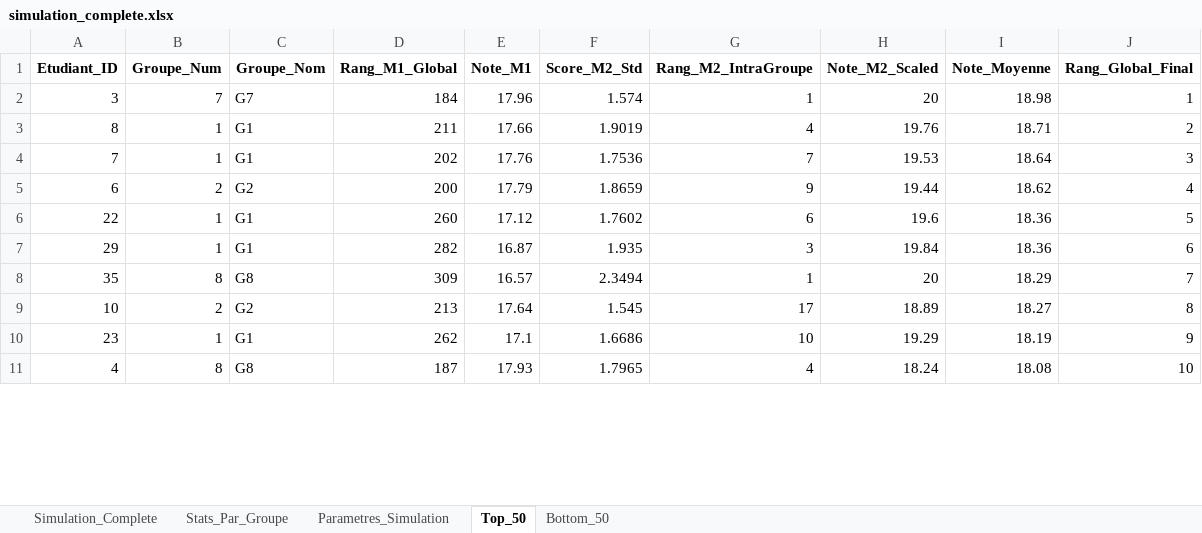
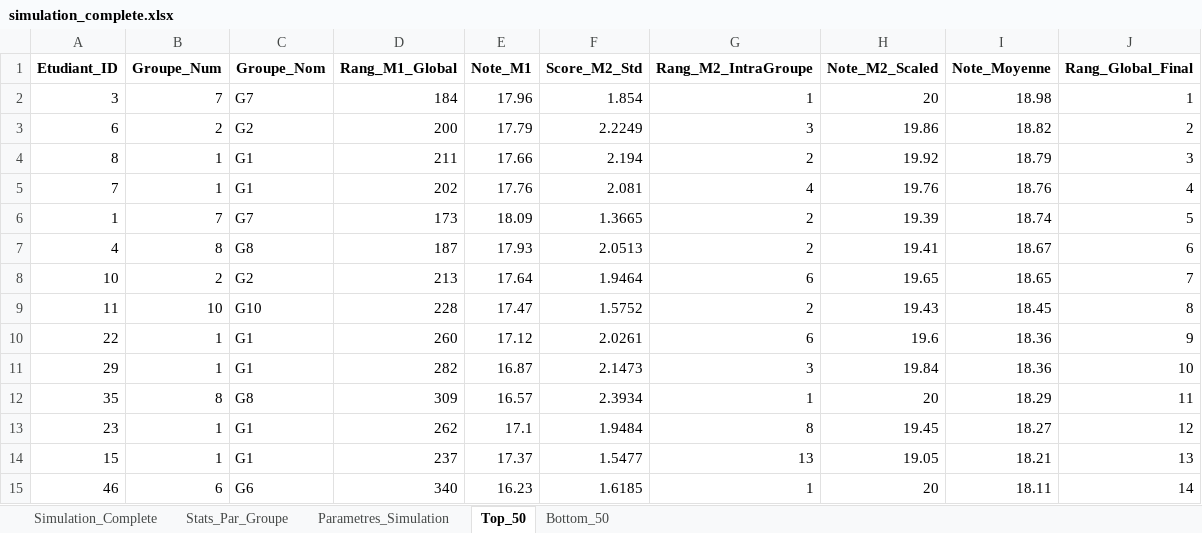
Before and after one commit to DanBendavid/passlass, an Excel workbook: simulation_complete.xlsx, sheet Top_50, drawn as a sheet; only a part is shown; values as stored, in another font and other column widths than the file's, no borders; removed rows and columns are numbered as before the commit, all else as after; the diff covers the shown part only; the diff names each change by its address in the sheet, - before the commit and + after, or states it on an @@ line.

```diff
--- a/simulation_complete.xlsx (sheet Top_50)
+++ b/simulation_complete.xlsx (sheet Top_50)
-F2 (Score_M2_Std): 1.574
+F2 (Score_M2_Std): 1.854
+row 3: 6 | 2 | G2 | 200 | 17.79 | 2.2249 | 3 | 19.86 | 18.82 | 2
-F4 (Score_M2_Std): 1.9019
+F4 (Score_M2_Std): 2.194
-G4 (Rang_M2_IntraGroupe): 4
+G4 (Rang_M2_IntraGroupe): 2
-H4 (Note_M2_Scaled): 19.76
+H4 (Note_M2_Scaled): 19.92
-I4 (Note_Moyenne): 18.71
+I4 (Note_Moyenne): 18.79
-J4 (Rang_Global_Final): 2
+J4 (Rang_Global_Final): 3
-F5 (Score_M2_Std): 1.7536
+F5 (Score_M2_Std): 2.081
-G5 (Rang_M2_IntraGroupe): 7
+G5 (Rang_M2_IntraGroupe): 4
-H5 (Note_M2_Scaled): 19.53
+H5 (Note_M2_Scaled): 19.76
-I5 (Note_Moyenne): 18.64
+I5 (Note_Moyenne): 18.76
-J5 (Rang_Global_Final): 3
+J5 (Rang_Global_Final): 4
-row 5: 6 | 2 | G2 | 200 | 17.79 | 1.8659 | 9 | 19.44 | 18.62 | 4
+row 6: 1 | 7 | G7 | 173 | 18.09 | 1.3665 | 2 | 19.39 | 18.74 | 5
+row 7: 4 | 8 | G8 | 187 | 17.93 | 2.0513 | 2 | 19.41 | 18.67 | 6
+row 8: 10 | 2 | G2 | 213 | 17.64 | 1.9464 | 6 | 19.65 | 18.65 | 7
+row 9: 11 | 10 | G10 | 228 | 17.47 | 1.5752 | 2 | 19.43 | 18.45 | 8
-F10 (Score_M2_Std): 1.7602
+F10 (Score_M2_Std): 2.0261
-J10 (Rang_Global_Final): 5
+J10 (Rang_Global_Final): 9
-F11 (Score_M2_Std): 1.935
+F11 (Score_M2_Std): 2.1473
-J11 (Rang_Global_Final): 6
+J11 (Rang_Global_Final): 10
-F12 (Score_M2_Std): 2.3494
+F12 (Score_M2_Std): 2.3934
-J12 (Rang_Global_Final): 7
+J12 (Rang_Global_Final): 11
-row 9: 10 | 2 | G2 | 213 | 17.64 | 1.545 | 17 | 18.89 | 18.27 | 8
-F13 (Score_M2_Std): 1.6686
+F13 (Score_M2_Std): 1.9484
-G13 (Rang_M2_IntraGroupe): 10
+G13 (Rang_M2_IntraGroupe): 8
-H13 (Note_M2_Scaled): 19.29
+H13 (Note_M2_Scaled): 19.45
-I13 (Note_Moyenne): 18.19
+I13 (Note_Moyenne): 18.27
-J13 (Rang_Global_Final): 9
+J13 (Rang_Global_Final): 12
-row 11: 4 | 8 | G8 | 187 | 17.93 | 1.7965 | 4 | 18.24 | 18.08 | 10
+row 14: 15 | 1 | G1 | 237 | 17.37 | 1.5477 | 13 | 19.05 | 18.21 | 13
+row 15: 46 | 6 | G6 | 340 | 16.23 | 1.6185 | 1 | 20 | 18.11 | 14
```
Also changed, not shown: 28 added rows, 32 removed rows and 16 edited cells elsewhere in this sheet, sheet Simulation_Complete, sheet Bottom_50, sheet Stats_Par_Groupe, sheet Parametres_Simulation, 3 other files.
